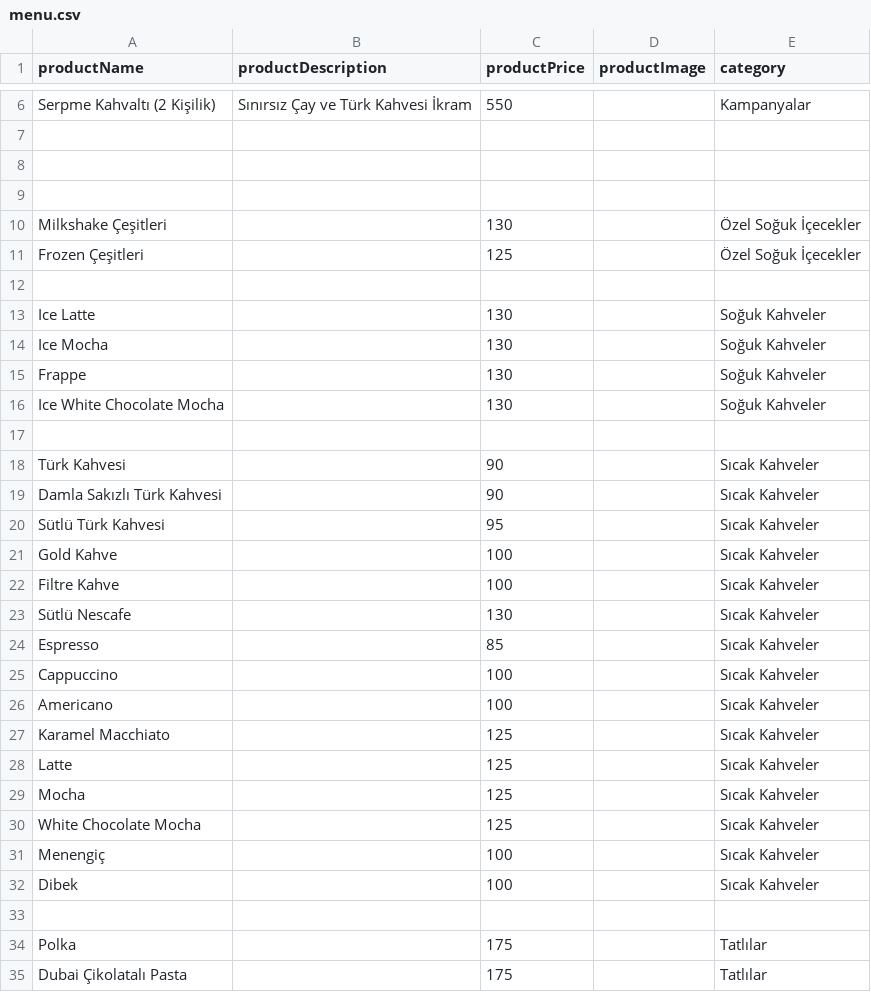
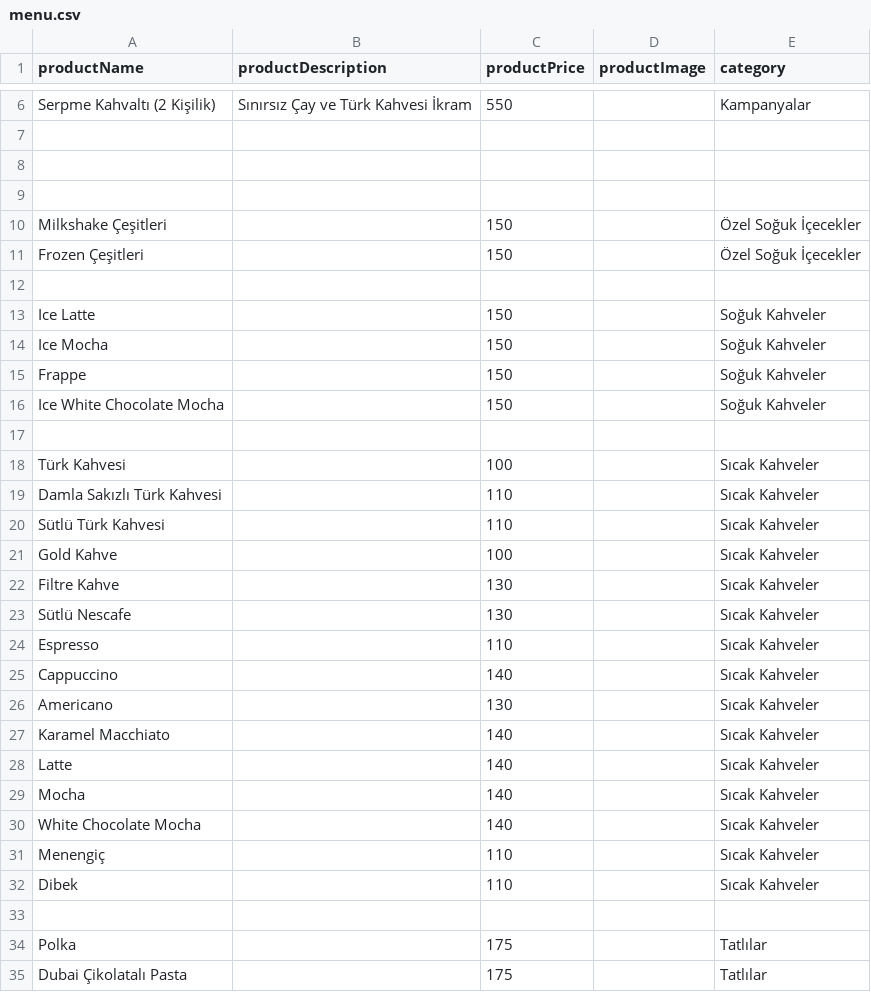
Before and after one commit to caddehouse/qrmenu, a CSV file: menu.csv, drawn as a sheet; only a part is shown, gaps mark what is left out; the diff covers the shown part only.

Commit message:
Update menu.csv

```diff
--- a/menu.csv
+++ b/menu.csv
@@ -9,25 +9,25 @@ Serpme Kahvaltı (2 Kişilik) ,Sınırsız Çay ve Türk Kahvesi İkram,550,,Kam
 ,,,,
-Milkshake Çeşitleri,,130,,Özel Soğuk İçecekler
-Frozen Çeşitleri,,125,,Özel Soğuk İçecekler
+Milkshake Çeşitleri,,150,,Özel Soğuk İçecekler
+Frozen Çeşitleri,,150,,Özel Soğuk İçecekler
 ,,,,
-Ice Latte,,130,,Soğuk Kahveler
-Ice Mocha,,130,,Soğuk Kahveler
-Frappe,,130,,Soğuk Kahveler
-Ice White Chocolate Mocha,,130,,Soğuk Kahveler
+Ice Latte,,150,,Soğuk Kahveler
+Ice Mocha,,150,,Soğuk Kahveler
+Frappe,,150,,Soğuk Kahveler
+Ice White Chocolate Mocha,,150,,Soğuk Kahveler
 ,,,,
-Türk Kahvesi,,90,,Sıcak Kahveler
-Damla Sakızlı Türk Kahvesi,,90,,Sıcak Kahveler
-Sütlü Türk Kahvesi,,95,,Sıcak Kahveler
+Türk Kahvesi,,100,,Sıcak Kahveler
+Damla Sakızlı Türk Kahvesi,,110,,Sıcak Kahveler
+Sütlü Türk Kahvesi,,110,,Sıcak Kahveler
 Gold Kahve,,100,,Sıcak Kahveler
-Filtre Kahve,,100,,Sıcak Kahveler
+Filtre Kahve,,130,,Sıcak Kahveler
 Sütlü Nescafe,,130,,Sıcak Kahveler
-Espresso,,85,,Sıcak Kahveler
-Cappuccino,,100,,Sıcak Kahveler
-Americano,,100,,Sıcak Kahveler
-Karamel Macchiato,,125,,Sıcak Kahveler
-Latte,,125,,Sıcak Kahveler
-Mocha,,125,,Sıcak Kahveler
-White Chocolate Mocha,,125,,Sıcak Kahveler
-Menengiç,,100,,Sıcak Kahveler
-Dibek,,100,,Sıcak Kahveler
+Espresso,,110,,Sıcak Kahveler
+Cappuccino,,140,,Sıcak Kahveler
+Americano,,130,,Sıcak Kahveler
+Karamel Macchiato,,140,,Sıcak Kahveler
+Latte,,140,,Sıcak Kahveler
+Mocha,,140,,Sıcak Kahveler
+White Chocolate Mocha,,140,,Sıcak Kahveler
+Menengiç,,110,,Sıcak Kahveler
+Dibek,,110,,Sıcak Kahveler
 ,,,,
```
Also changed, not shown: 18 edited cells elsewhere in this file.
